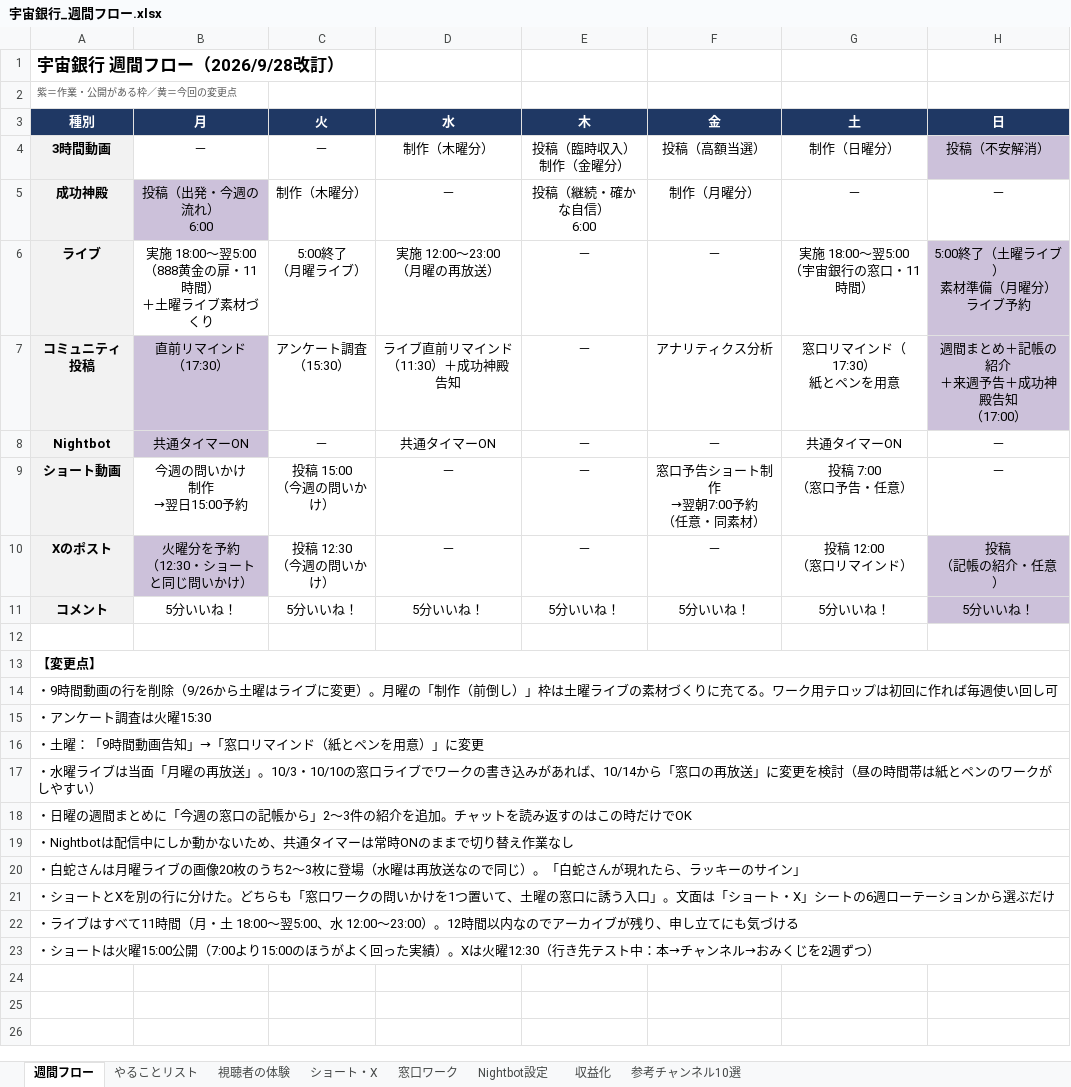
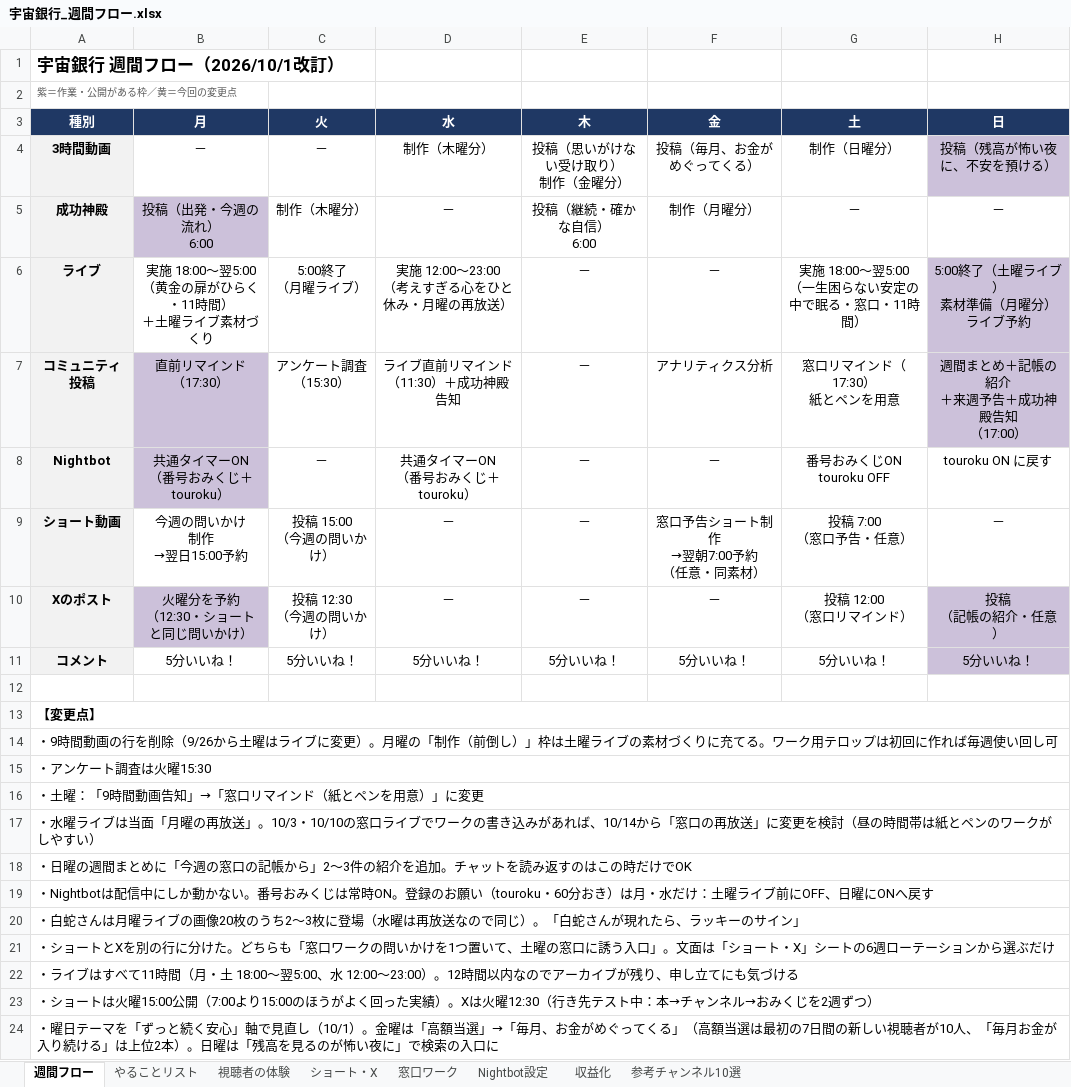
Before and after one commit to hyu1108-bot/kabu-note, an Excel workbook: bgm/宇宙銀行_週間フロー.xlsx, sheet 週間フロー, drawn as a sheet; values as stored, in another font and other column widths than the file's, no borders; ↵ is a line break in a cell; the diff names each change by its address in the sheet, - before the commit and + after, or states it on an @@ line.

```diff
--- a/bgm/宇宙銀行_週間フロー.xlsx (sheet 週間フロー)
+++ b/bgm/宇宙銀行_週間フロー.xlsx (sheet 週間フロー)
-A1 (種別): 宇宙銀行 週間フロー（2026/9/28改訂）
+A1 (種別): 宇宙銀行 週間フロー（2026/10/1改訂）
-E4 (木): 投稿（臨時収入） ↵ 制作（金曜分）
+E4 (木): 投稿（思いがけない受け取り） ↵ 制作（金曜分）
-F4 (金): 投稿（高額当選）
+F4 (金): 投稿（毎月、お金がめぐってくる）
-H4 (日): 投稿（不安解消）
+H4 (日): 投稿（残高が怖い夜に、不安を預ける）
-B6 (月): 実施 18:00〜翌5:00 ↵ （888黄金の扉・11時間） ↵ ＋土曜ライブ素材づくり
+B6 (月): 実施 18:00〜翌5:00 ↵ （黄金の扉がひらく・11時間） ↵ ＋土曜ライブ素材づくり
-D6 (水): 実施 12:00〜23:00 ↵ （月曜の再放送）
+D6 (水): 実施 12:00〜23:00 ↵ （考えすぎる心をひと休み・月曜の再放送）
-G6 (土): 実施 18:00〜翌5:00 ↵ （宇宙銀行の窓口・11時間）
+G6 (土): 実施 18:00〜翌5:00 ↵ （一生困らない安定の中で眠る・窓口・11時間）
-B8 (月): 共通タイマーON
+B8 (月): 共通タイマーON ↵ （番号おみくじ＋touroku）
-D8 (水): 共通タイマーON
+D8 (水): 共通タイマーON ↵ （番号おみくじ＋touroku）
-G8 (土): 共通タイマーON
+G8 (土): 番号おみくじON ↵ touroku OFF
-H8 (日): －
+H8 (日): touroku ON に戻す
-A19 (種別): …動かないため、共通タイマーは常時ONのままで切り替え作業なし
+A19 (種別): …動かない。番号おみくじは常時ON。登録のお願い（touroku・60分おき）は月・水だけ：土曜ライブ前にOFF、日曜にONへ戻す
+row 24: ・曜日テーマを「ずっと続く安心」軸で見直し（10/1）。金曜は「高額当選」→「毎月、お金がめぐってくる」（高額当選は最初の7日間の新しい視聴者が10人、「毎月お金が入り続ける」は上位2本）。日曜は「残高を見るのが怖い夜に」で検索の入口に
```
